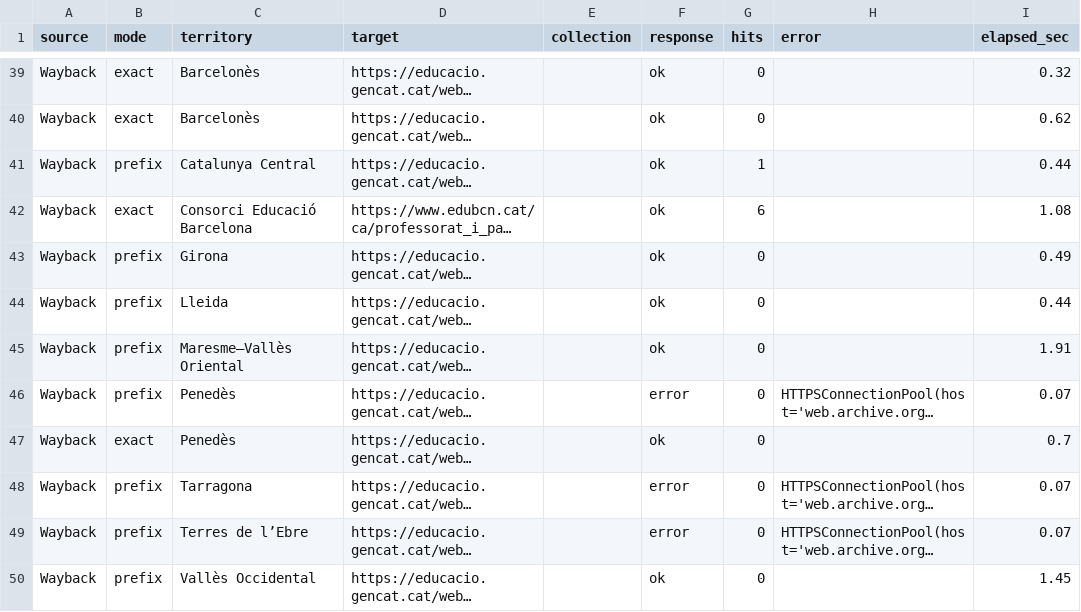
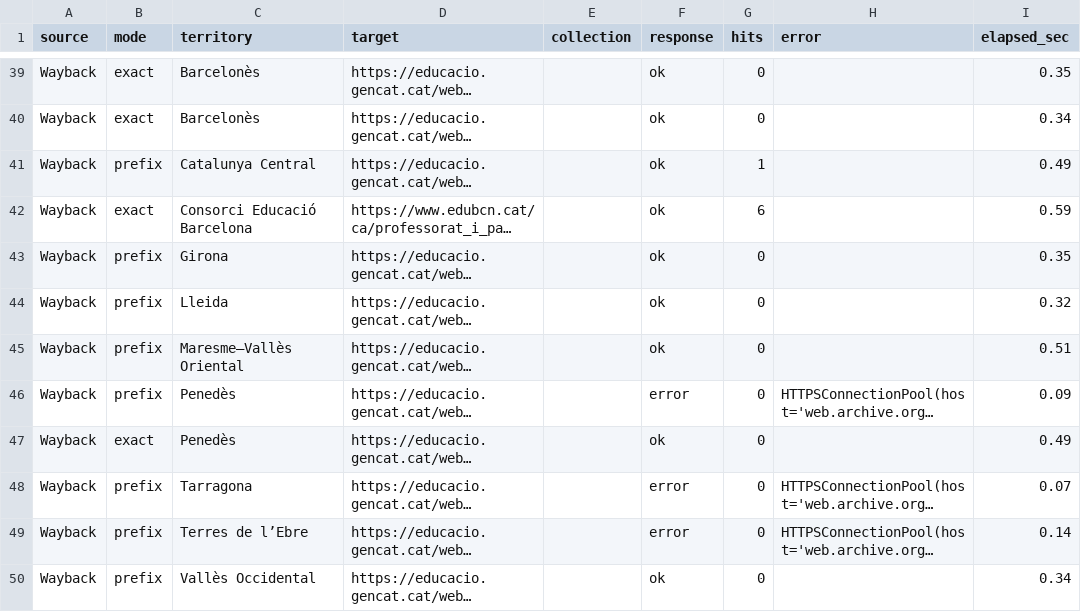
Before and after one commit to hectorPascualC/ustec-dc-historic-2025-2026, a CSV file: exports_official/ARXIU_CONSULTES.csv, drawn as a sheet; only a part is shown, gaps mark what is left out; long unchanged cells end in …; the diff covers the shown part only; the diff names each change by its address in the sheet, - before the commit and + after, or states it on an @@ line.

```diff
--- a/exports_official/ARXIU_CONSULTES.csv
+++ b/exports_official/ARXIU_CONSULTES.csv
-I39 (elapsed_sec): 0.32
+I39 (elapsed_sec): 0.35
-I40 (elapsed_sec): 0.62
+I40 (elapsed_sec): 0.34
-I41 (elapsed_sec): 0.44
+I41 (elapsed_sec): 0.49
-I42 (elapsed_sec): 1.08
+I42 (elapsed_sec): 0.59
-I43 (elapsed_sec): 0.49
+I43 (elapsed_sec): 0.35
-I44 (elapsed_sec): 0.44
+I44 (elapsed_sec): 0.32
-I45 (elapsed_sec): 1.91
+I45 (elapsed_sec): 0.51
-I46 (elapsed_sec): 0.07
+I46 (elapsed_sec): 0.09
-I47 (elapsed_sec): 0.7
+I47 (elapsed_sec): 0.49
-I49 (elapsed_sec): 0.07
+I49 (elapsed_sec): 0.14
-I50 (elapsed_sec): 1.45
+I50 (elapsed_sec): 0.34
```
Also changed, not shown: 71 edited cells elsewhere in this file, 1 other file.
